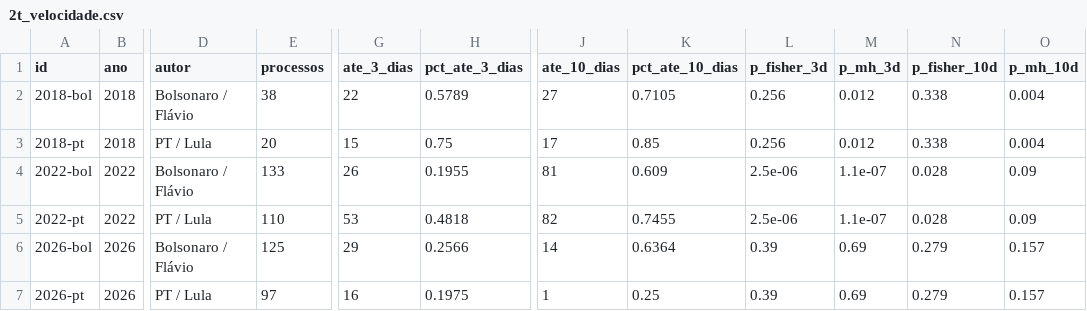
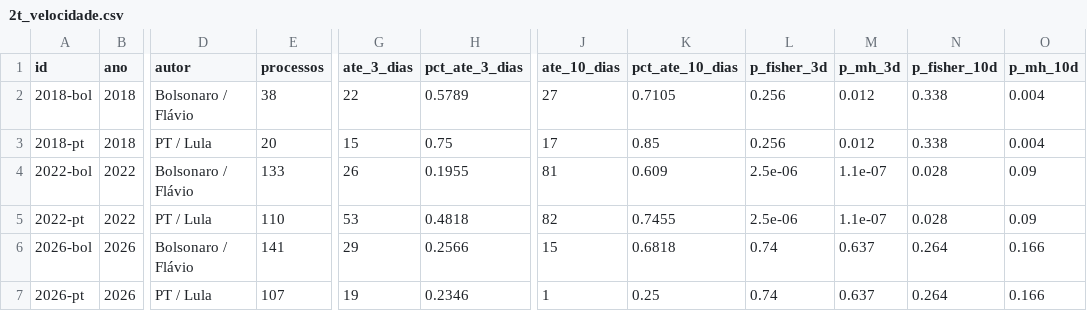
Before and after one commit to celsodeos/Monitoramento-TSE-BR, a CSV file: dados/derivados/2t_velocidade.csv, drawn as a sheet; only a part is shown, gaps mark what is left out; the diff names each change by its address in the sheet, - before the commit and + after, or states it on an @@ line.

```diff
--- a/dados/derivados/2t_velocidade.csv
+++ b/dados/derivados/2t_velocidade.csv
-E6 (processos): 125
+E6 (processos): 141
-J6 (ate_10_dias): 14
+J6 (ate_10_dias): 15
-K6 (pct_ate_10_dias): 0.6364
+K6 (pct_ate_10_dias): 0.6818
-L6:L7 (p_fisher_3d): 0.39
+L6:L7 (p_fisher_3d): 0.74
-M6:M7 (p_mh_3d): 0.69
+M6:M7 (p_mh_3d): 0.637
-N6:N7 (p_fisher_10d): 0.279
+N6:N7 (p_fisher_10d): 0.264
-O6:O7 (p_mh_10d): 0.157
+O6:O7 (p_mh_10d): 0.166
-E7 (processos): 97
+E7 (processos): 107
-G7 (ate_3_dias): 16
+G7 (ate_3_dias): 19
-H7 (pct_ate_3_dias): 0.1975
+H7 (pct_ate_3_dias): 0.2346
```
Also changed, not shown: dados/derivados/numeros_datajud_tse.csv, dados/derivados/processos_campanhas.csv, 34 other files.
